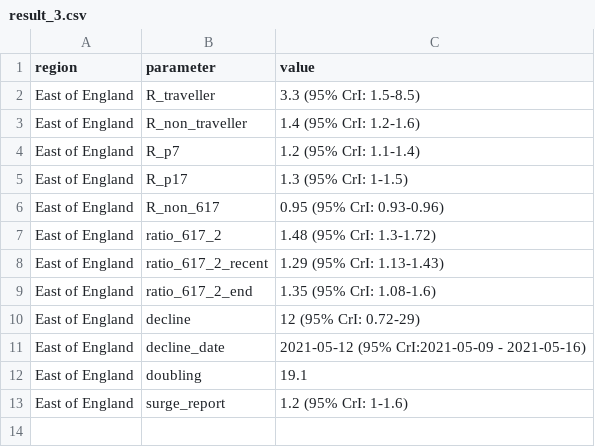
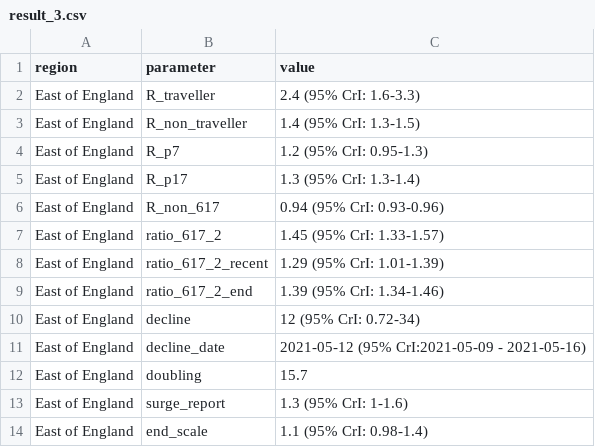
Before and after one commit to adamkucharski/covid-import-model, a CSV file: outputs/result_3.csv, drawn as a sheet.

```diff
--- a/outputs/result_3.csv
+++ b/outputs/result_3.csv
@@ -1,13 +1,14 @@
 region,parameter,value
-East of England,R_traveller,3.3 (95% CrI: 1.5-8.5)
-East of England,R_non_traveller,1.4 (95% CrI: 1.2-1.6)
-East of England,R_p7,1.2 (95% CrI: 1.1-1.4)
-East of England,R_p17,1.3 (95% CrI: 1-1.5)
-East of England,R_non_617,0.95 (95% CrI: 0.93-0.96)
-East of England,ratio_617_2,1.48 (95% CrI: 1.3-1.72)
-East of England,ratio_617_2_recent,1.29 (95% CrI: 1.13-1.43)
-East of England,ratio_617_2_end,1.35 (95% CrI: 1.08-1.6)
-East of England,decline,12 (95% CrI: 0.72-29)
+East of England,R_traveller,2.4 (95% CrI: 1.6-3.3)
+East of England,R_non_traveller,1.4 (95% CrI: 1.3-1.5)
+East of England,R_p7,1.2 (95% CrI: 0.95-1.3)
+East of England,R_p17,1.3 (95% CrI: 1.3-1.4)
+East of England,R_non_617,0.94 (95% CrI: 0.93-0.96)
+East of England,ratio_617_2,1.45 (95% CrI: 1.33-1.57)
+East of England,ratio_617_2_recent,1.29 (95% CrI: 1.01-1.39)
+East of England,ratio_617_2_end,1.39 (95% CrI: 1.34-1.46)
+East of England,decline,12 (95% CrI: 0.72-34)
 East of England,decline_date,2021-05-12 (95% CrI:2021-05-09 - 2021-05-16)
-East of England,doubling,19.1
-East of England,surge_report,1.2 (95% CrI: 1-1.6)
+East of England,doubling,15.7
+East of England,surge_report,1.3 (95% CrI: 1-1.6)
+East of England,end_scale,1.1 (95% CrI: 0.98-1.4)
```
Also changed, not shown: outputs/result_1.csv, outputs/result_2.csv, 13 other files.
